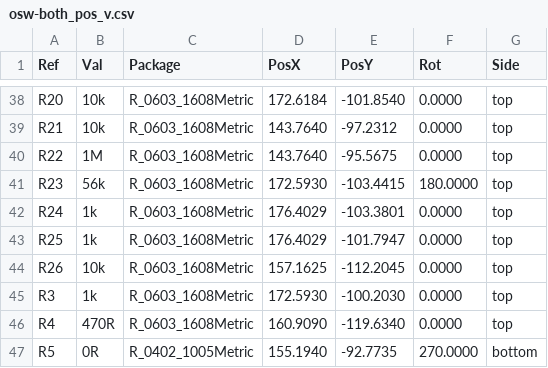
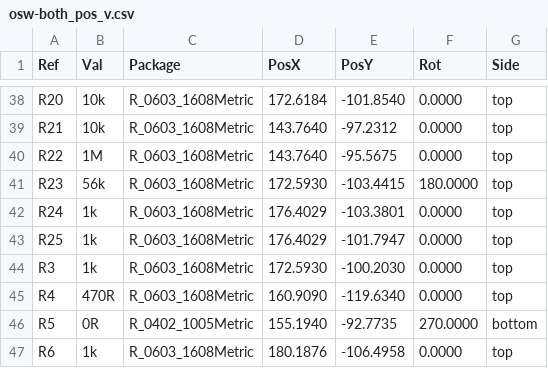
Before and after one commit to Open-Smartwatch/open-smartwatch-gps, a CSV file: gerbers/osw-both_pos_v.csv, drawn as a sheet; only a part is shown, gaps mark what is left out; the shorter side is filled out with more unchanged rows; the diff names each change by its address in the sheet, - before the commit and + after, or states it on an @@ line.

```diff
--- a/gerbers/osw-both_pos_v.csv
+++ b/gerbers/osw-both_pos_v.csv
-row 44: R26 | 10k | R_0603_1608Metric | 157.1625 | -112.2045 | 0.0000 | top
```
Also changed, not shown: gerbers/osw-bom_v.csv, 28 other files.
